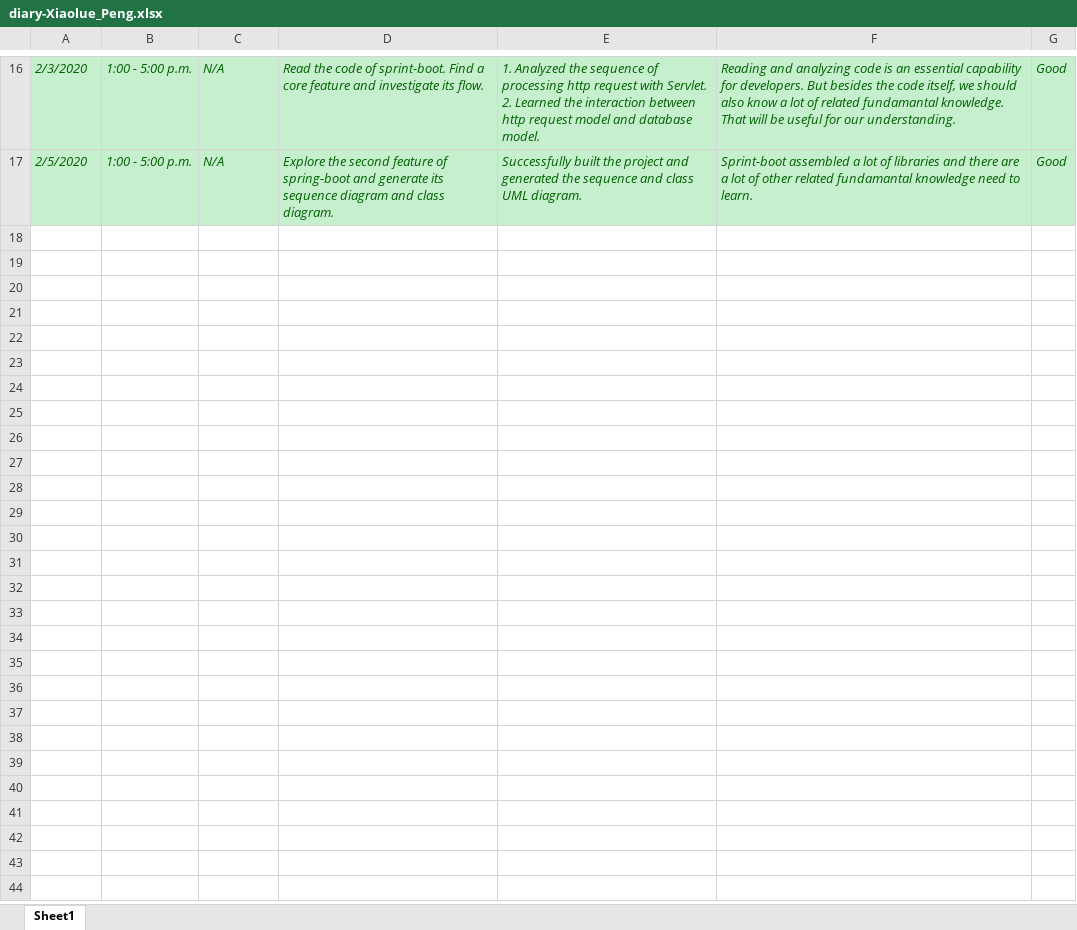
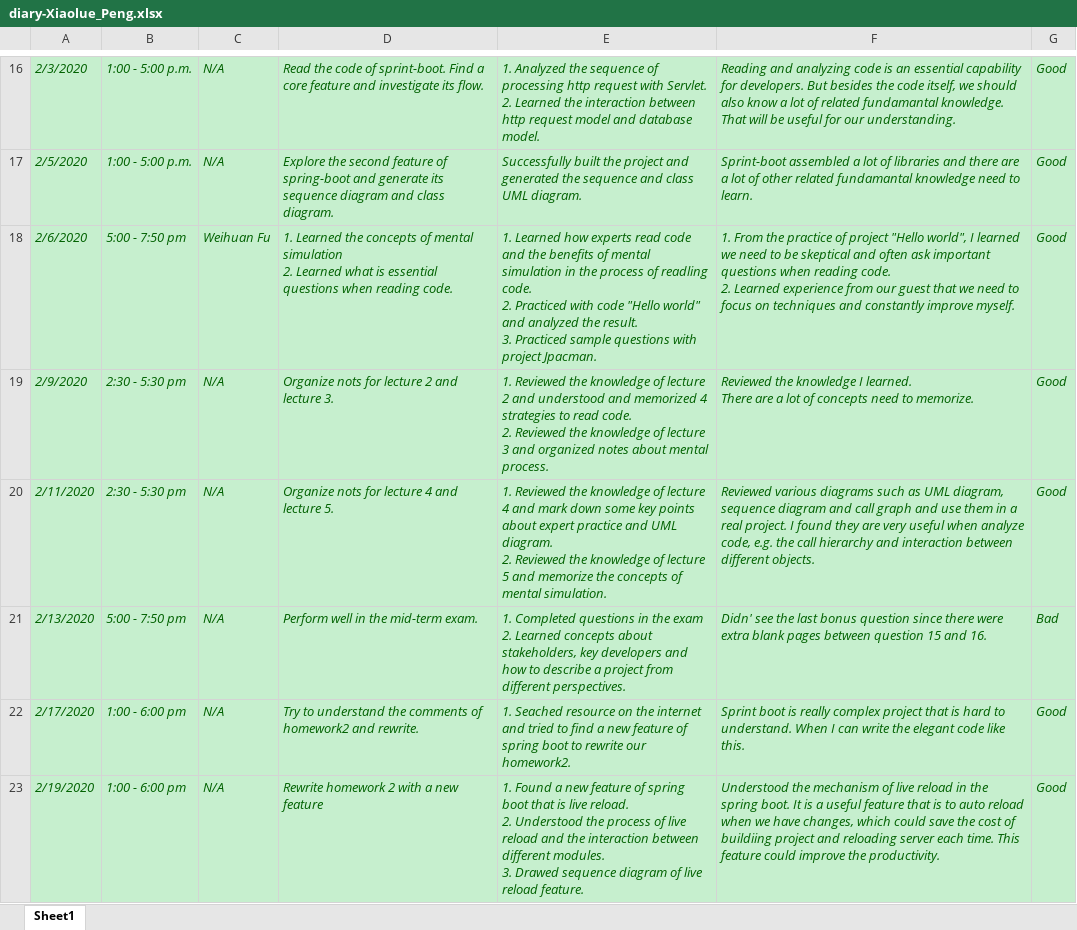
Before and after one commit to zihuaweng/W2020, an Excel workbook: diaries/diary-Xiaolue_Peng.xlsx, sheet Sheet1, drawn as a sheet; only a part is shown, gaps mark what is left out; values as stored, in another font and other column widths than the file's, no borders; ↵ is a line break in a cell; the diff names each change by its address in the sheet, - before the commit and + after, or states it on an @@ line.

Commit message:
Update diary

```diff
--- a/diaries/diary-Xiaolue_Peng.xlsx (sheet Sheet1)
+++ b/diaries/diary-Xiaolue_Peng.xlsx (sheet Sheet1)
+row 18: 2/6/2020 | 5:00 - 7:50 pm | Weihuan Fu | 1. Learned the concepts of mental simulation ↵ 2. Learned what is essential questions when reading code. | 1. Learned how experts read code and the benefits of mental simulation in the process of readling code. ↵ 2. Practiced with code "Hello world" and analyzed the result. ↵ 3. Practiced sample questions with project Jpacman. | 1. From the practice of project "Hello world", I learned we need to be skeptical and often ask important questions when reading code. ↵ 2. Learned experience from our guest that we need to focus on techniques and constantly improve myself. | Good
+row 19: 2/9/2020 | 2:30 - 5:30 pm | N/A | Organize nots for lecture 2 and lecture 3. | 1. Reviewed the knowledge of lecture 2 and understood and memorized 4 strategies to read code. ↵ 2. Reviewed the knowledge of lecture 3 and organized notes about mental process. | Reviewed the knowledge I learned. ↵ There are a lot of concepts need to memorize. | Good
+row 20: 2/11/2020 | 2:30 - 5:30 pm | N/A | Organize nots for lecture 4 and lecture 5. | 1. Reviewed the knowledge of lecture 4 and mark down some key points about expert practice and UML diagram. ↵ 2. Reviewed the knowledge of lecture 5 and memorize the concepts of mental simulation. | Reviewed various diagrams such as UML diagram, sequence diagram and call graph and use them in a real project. I found they are very useful when analyze code, e.g. the call hierarchy and interaction between different objects. | Good
+row 21: 2/13/2020 | 5:00 - 7:50 pm | N/A | Perform well in the mid-term exam. | 1. Completed questions in the exam ↵ 2. Learned concepts about stakeholders, key developers and how to describe a project from different perspectives. | Didn' see the last bonus question since there were extra blank pages between question 15 and 16. | Bad
+row 22: 2/17/2020 | 1:00 - 6:00 pm | N/A | Try to understand the comments of homework2 and rewrite. | 1. Seached resource on the internet and tried to find a new feature of spring boot to rewrite our homework2. | Sprint boot is really complex project that is hard to understand. When I can write the elegant code like this. | Good
+row 23: 2/19/2020 | 1:00 - 6:00 pm | N/A | Rewrite homework 2 with a new feature | 1. Found a new feature of spring boot that is live reload. ↵ 2. Understood the process of live reload and the interaction between different modules. ↵ 3. Drawed sequence diagram of live reload feature. | Understood the mechanism of live reload in the spring boot. It is a useful feature that is to auto reload when we have changes, which could save the cost of buildiing project and reloading server each time. This feature could improve the productivity. | Good
```
